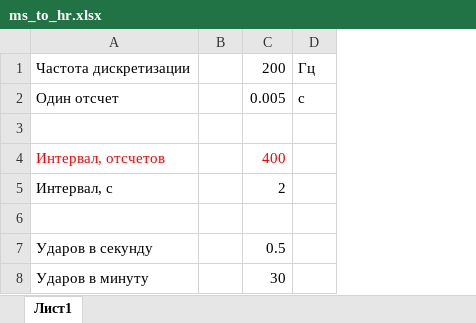
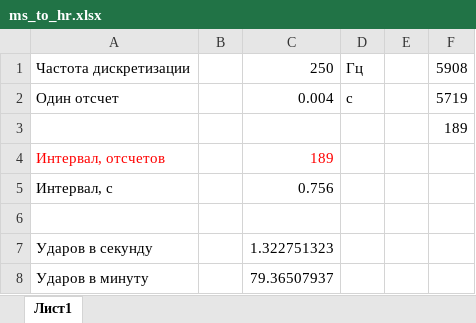
Before and after one commit to evgmolt/TonometerTest, an Excel workbook: TTestApp/ms_to_hr.xlsx, sheet Лист1, drawn as a sheet; values as stored, in another font and other column widths than the file's, no borders; removed rows and columns are numbered as before the commit, all else as after; the diff names each change by its address in the sheet, - before the commit and + after, or states it on an @@ line.

Commit message:
New BCI data files

```diff
--- a/TTestApp/ms_to_hr.xlsx (sheet Лист1)
+++ b/TTestApp/ms_to_hr.xlsx (sheet Лист1)
-column C, rows 1-8: 200 | 0.005 |  | 400 | 2 |  | 0.5 | 30
+column C, rows 1-8: 250 | 0.004 |  | 189 | 0.756 |  | 1.322751323 | 79.36507937
+column E, empty
+column F, rows 1-3: 5908 | 5719 | 189
```
Also changed, not shown: 26 other files.
